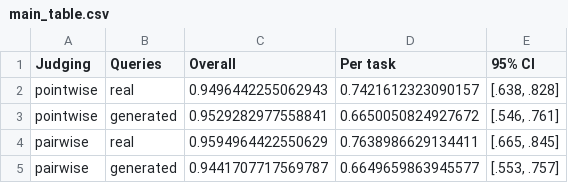
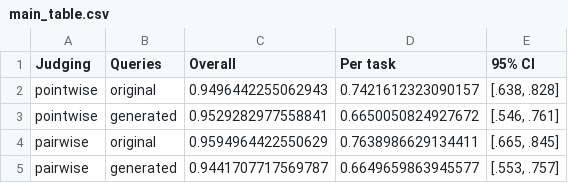
Before and after one commit to embeddings-benchmark/gym-paper, a CSV file: tables/main_table.csv, drawn as a sheet.

```diff
--- a/tables/main_table.csv
+++ b/tables/main_table.csv
@@ -1,5 +1,5 @@
 Judging,Queries,Overall,Per task,95% CI
-pointwise,real,0.9496442255062943,0.7421612323090157,"[.638, .828]"
+pointwise,original,0.9496442255062943,0.7421612323090157,"[.638, .828]"
 pointwise,generated,0.9529282977558841,0.6650050824927672,"[.546, .761]"
-pairwise,real,0.9594964422550629,0.7638986629134411,"[.665, .845]"
+pairwise,original,0.9594964422550629,0.7638986629134411,"[.665, .845]"
 pairwise,generated,0.9441707717569787,0.6649659863945577,"[.553, .757]"
```
Also changed, not shown: tables/main_table_per_task.csv, 15 other files.
